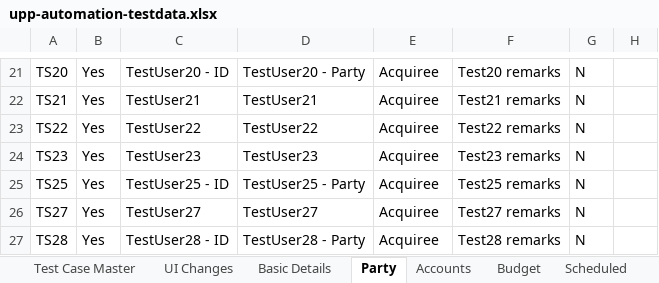
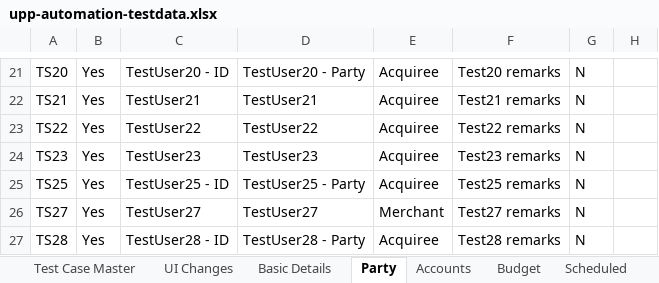
Before and after one commit to deepakdude938/upp, an Excel workbook: src/main/resources/upp-automation-testdata.xlsx, sheet Party, drawn as a sheet; only a part is shown, gaps mark what is left out; values as stored, in another font and other column widths than the file's, no borders; charts and pictures not drawn; the diff names each change by its address in the sheet, - before the commit and + after, or states it on an @@ line.

```diff
--- a/src/main/resources/upp-automation-testdata.xlsx (sheet Party)
+++ b/src/main/resources/upp-automation-testdata.xlsx (sheet Party)
-E26: Acquiree
+E26: Merchant
```
Also changed, not shown: sheet Basic Details, charts or pictures, src/main/resources/Bulk_ConventionalTransactions_File.xlsx, 5 other files.
